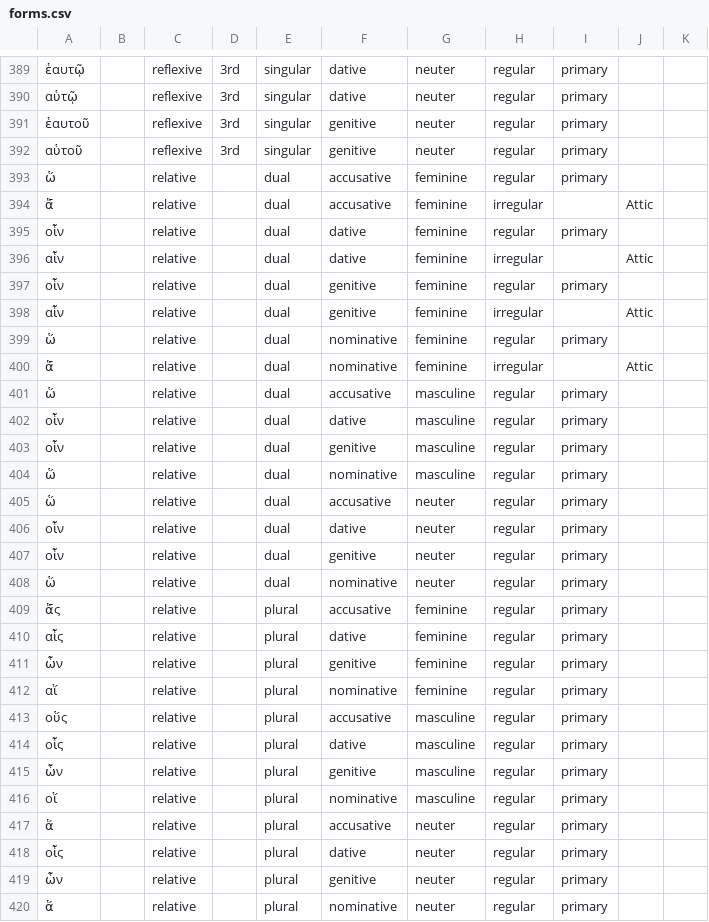
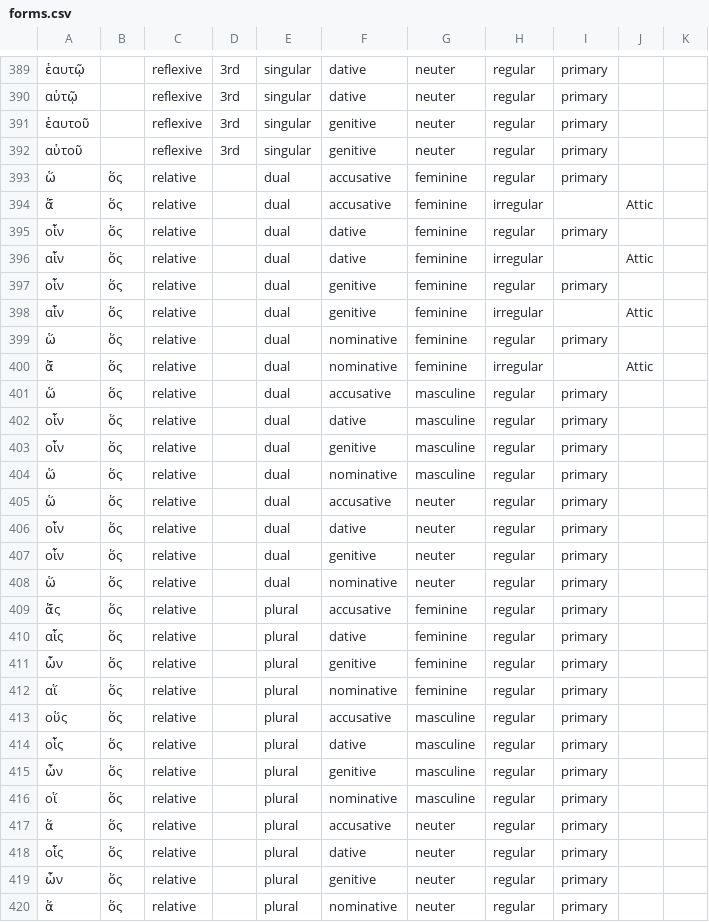
Before and after one commit to alpheios-project/alpheios-core, a CSV file: packages/inflection-tables/lib/lang/greek/data/pronoun/forms.csv, drawn as a sheet; only a part is shown, gaps mark what is left out; the diff covers the shown part only; the diff names each change by its address in the sheet, - before the commit and + after, or states it on an @@ line.

Commit message:
fix(inflection-tables): fixing some inflection table bugs
fixing some inflection table bugs

wip on #75

```diff
--- a/packages/inflection-tables/lib/lang/greek/data/pronoun/forms.csv
+++ b/packages/inflection-tables/lib/lang/greek/data/pronoun/forms.csv
-B393:B420: (empty)
+B393:B420: ὅς
```
Also changed, not shown: 79 edited cells elsewhere in this file, 35 other files.
